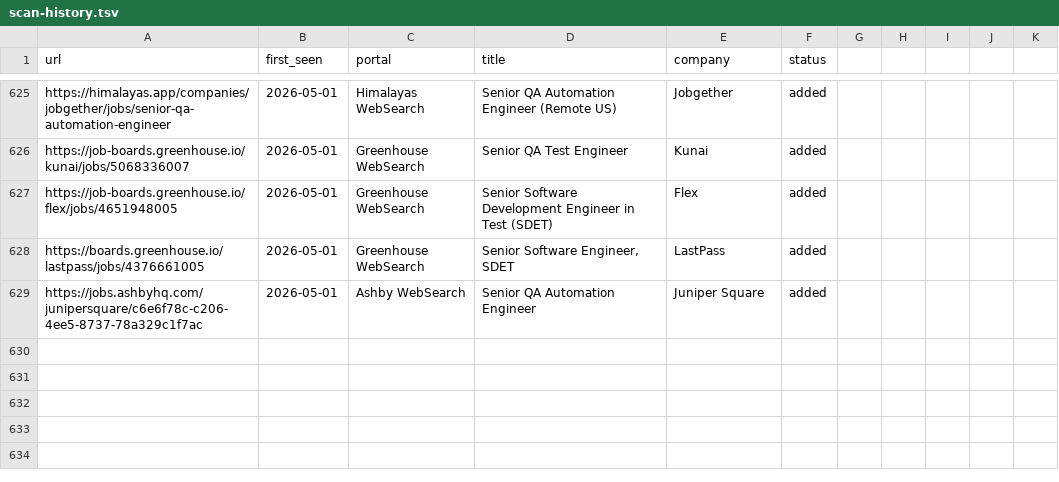
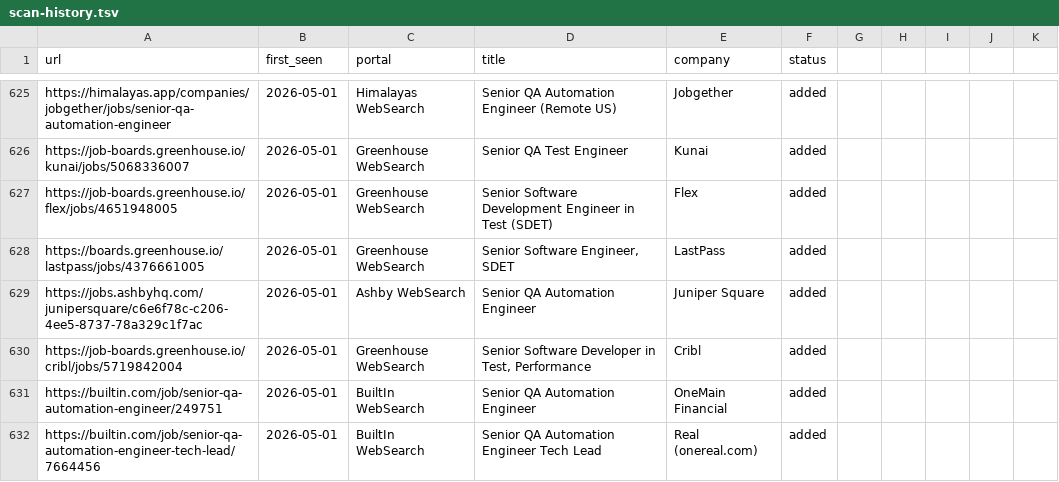
Before and after one commit to ahmets34/career-ops, a TSV file: data/scan-history.tsv, drawn as a sheet; only a part is shown, gaps mark what is left out; the diff names each change by its address in the sheet, - before the commit and + after, or states it on an @@ line.

Commit message:
scan: websearch 2026-05-01 13:00 EDT - 3 new offers

```diff
--- a/data/scan-history.tsv
+++ b/data/scan-history.tsv
+row 630: https://job-boards.greenhouse.io/cribl/jobs/5719842004 | 2026-05-01 | Greenhouse WebSearch | Senior Software Developer in Test, Performance | Cribl | added
+row 631: https://builtin.com/job/senior-qa-automation-engineer/249751 | 2026-05-01 | BuiltIn WebSearch | Senior QA Automation Engineer | OneMain Financial | added
+row 632: https://builtin.com/job/senior-qa-automation-engineer-tech-lead/7664456 | 2026-05-01 | BuiltIn WebSearch | Senior QA Automation Engineer Tech Lead | Real (onereal.com) | added
```
Also changed, not shown: 1 other file.
